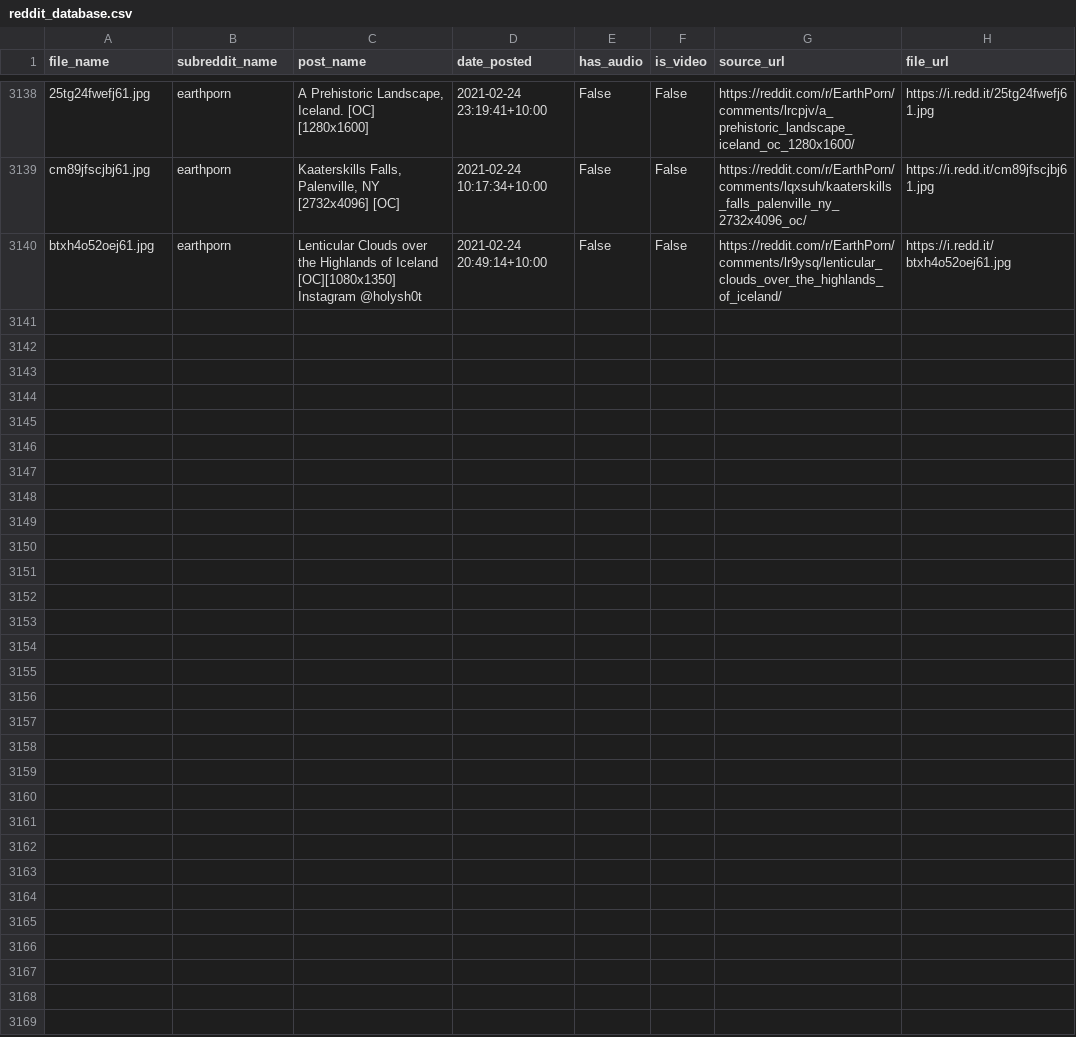
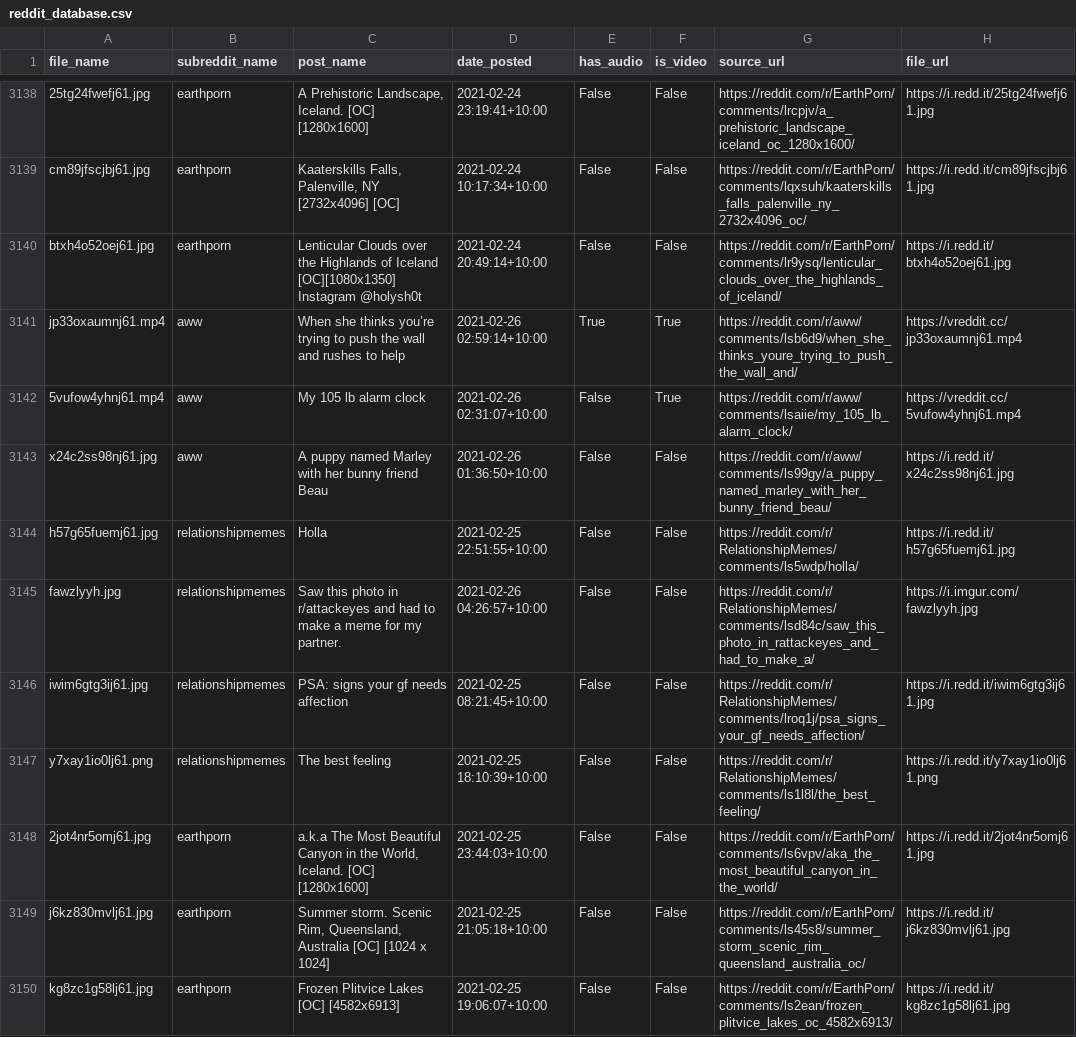
Before and after one commit to atindersanghera/atindersanghera.github.io, a CSV file: assets/images/scrape_file_collection/reddit_database.csv, drawn as a sheet; only a part is shown, gaps mark what is left out.

Commit message:
maps and image update:  Fri 26/02 - 10:45

```diff
--- a/assets/images/scrape_file_collection/reddit_database.csv
+++ b/assets/images/scrape_file_collection/reddit_database.csv
@@ -3140 +3140,11 @@ cm89jfscjbj61.jpg,earthporn,"Kaaterskills Falls, Palenville, NY [2732x4096] [OC]
 btxh4o52oej61.jpg,earthporn,Lenticular Clouds over the Highlands of Iceland [OC][1080x1350] Instagram @holysh0t,2021-02-24 20:49:14+10:00,False,False,https://reddit.com/r/EarthPorn/comments/lr9ysq/lenticular_clouds_over_the_highlands_of_iceland/,https://i.redd.it/btxh4o52oej61.jpg
+jp33oxaumnj61.mp4,aww,When she thinks you’re trying to push the wall and rushes to help,2021-02-26 02:59:14+10:00,True,True,https://reddit.com/r/aww/comments/lsb6d9/when_she_thinks_youre_trying_to_push_the_wall_and/,https://vreddit.cc/jp33oxaumnj61.mp4
+5vufow4yhnj61.mp4,aww,My 105 lb alarm clock,2021-02-26 02:31:07+10:00,False,True,https://reddit.com/r/aww/comments/lsaiie/my_105_lb_alarm_clock/,https://vreddit.cc/5vufow4yhnj61.mp4
+x24c2ss98nj61.jpg,aww,A puppy named Marley with her bunny friend Beau,2021-02-26 01:36:50+10:00,False,False,https://reddit.com/r/aww/comments/ls99gy/a_puppy_named_marley_with_her_bunny_friend_beau/,https://i.redd.it/x24c2ss98nj61.jpg
+h57g65fuemj61.jpg,relationshipmemes,Holla,2021-02-25 22:51:55+10:00,False,False,https://reddit.com/r/RelationshipMemes/comments/ls5wdp/holla/,https://i.redd.it/h57g65fuemj61.jpg
+fawzlyyh.jpg,relationshipmemes,Saw this photo in r/attackeyes and had to make a meme for my partner.,2021-02-26 04:26:57+10:00,False,False,https://reddit.com/r/RelationshipMemes/comments/lsd84c/saw_this_photo_in_rattackeyes_and_had_to_make_a/,https://i.imgur.com/fawzlyyh.jpg
+iwim6gtg3ij61.jpg,relationshipmemes,PSA: signs your gf needs affection,2021-02-25 08:21:45+10:00,False,False,https://reddit.com/r/RelationshipMemes/comments/lroq1j/psa_signs_your_gf_needs_affection/,https://i.redd.it/iwim6gtg3ij61.jpg
+y7xay1io0lj61.png,relationshipmemes,The best feeling,2021-02-25 18:10:39+10:00,False,False,https://reddit.com/r/RelationshipMemes/comments/ls1l8l/the_best_feeling/,https://i.redd.it/y7xay1io0lj61.png
+2jot4nr5omj61.jpg,earthporn,"a.k.a The Most Beautiful Canyon in the World, Iceland. [OC] [1280x1600]",2021-02-25 23:44:03+10:00,False,False,https://reddit.com/r/EarthPorn/comments/ls6vpv/aka_the_most_beautiful_canyon_in_the_world/,https://i.redd.it/2jot4nr5omj61.jpg
+j6kz830mvlj61.jpg,earthporn,"Summer storm. Scenic Rim, Queensland, Australia [OC] [1024 x 1024]",2021-02-25 21:05:18+10:00,False,False,https://reddit.com/r/EarthPorn/comments/ls45s8/summer_storm_scenic_rim_queensland_australia_oc/,https://i.redd.it/j6kz830mvlj61.jpg
+kg8zc1g58lj61.jpg,earthporn,Frozen Plitvice Lakes [OC] [4582x6913],2021-02-25 19:06:07+10:00,False,False,https://reddit.com/r/EarthPorn/comments/ls2ean/frozen_plitvice_lakes_oc_4582x6913/,https://i.redd.it/kg8zc1g58lj61.jpg
```
Also changed, not shown: 8 other files.
